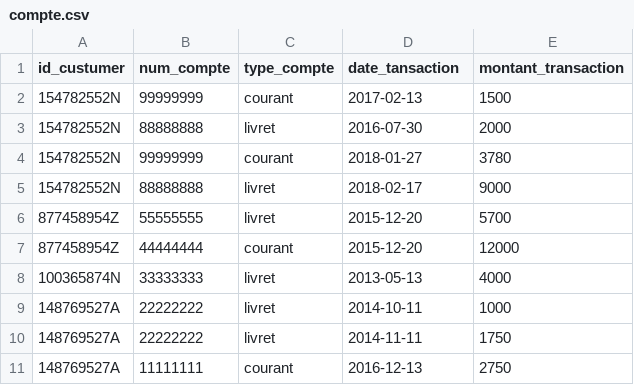
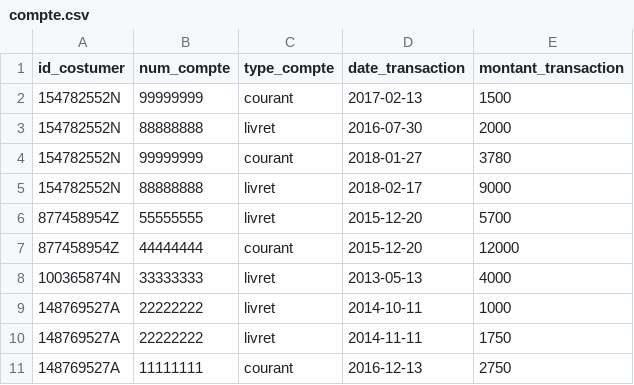
Before and after one commit to ahmed-khaldi-fin/spark-training, a CSV file: mohamed-example/compte.csv, drawn as a sheet.

```diff
--- a/mohamed-example/compte.csv
+++ b/mohamed-example/compte.csv
@@ -1,2 +1,2 @@
-id_custumer;num_compte;type_compte;date_tansaction;montant_transaction
+id_costumer;num_compte;type_compte;date_transaction;montant_transaction
 154782552N;99999999;courant;2017-02-13;1500
```
Also changed, not shown: 3 other files.
